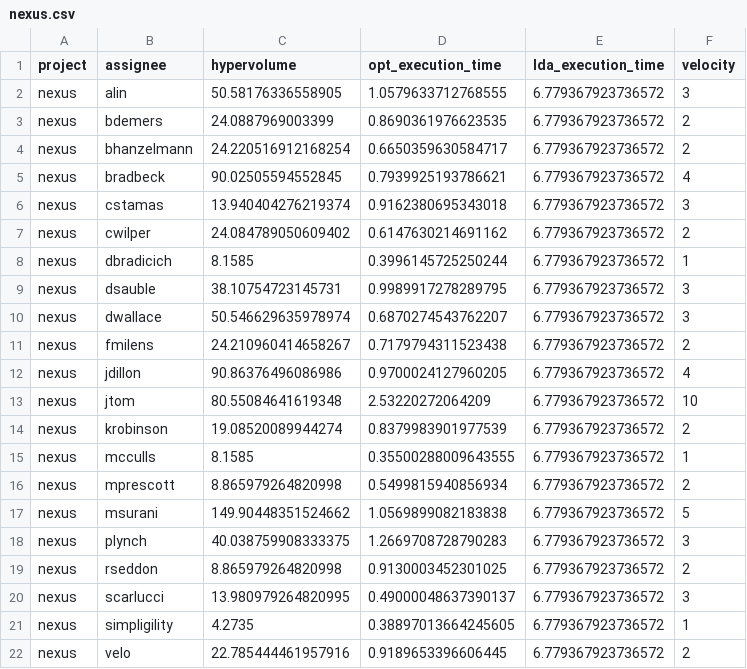
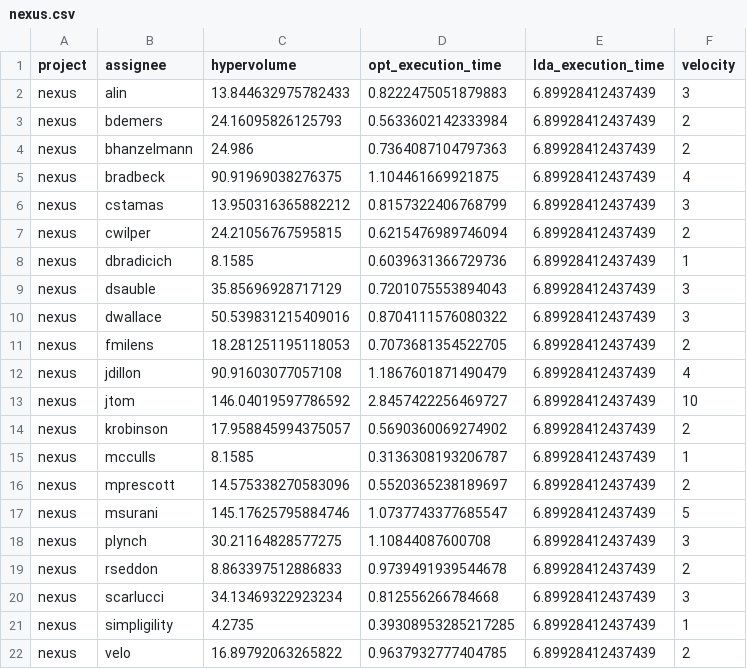
Before and after one commit to sanderjenk/thesis, a CSV file: thesis-api/algorithm/validation/nexus.csv, drawn as a sheet.

```diff
--- a/thesis-api/algorithm/validation/nexus.csv
+++ b/thesis-api/algorithm/validation/nexus.csv
@@ -1,22 +1,22 @@
 project,assignee,hypervolume,opt_execution_time,lda_execution_time,velocity
-nexus,alin,50.58176336558905,1.0579633712768555,6.779367923736572,3
-nexus,bdemers,24.0887969003399,0.8690361976623535,6.779367923736572,2
-nexus,bhanzelmann,24.220516912168254,0.6650359630584717,6.779367923736572,2
-nexus,bradbeck,90.02505594552845,0.7939925193786621,6.779367923736572,4
-nexus,cstamas,13.940404276219374,0.9162380695343018,6.779367923736572,3
-nexus,cwilper,24.084789050609402,0.6147630214691162,6.779367923736572,2
-nexus,dbradicich,8.1585,0.3996145725250244,6.779367923736572,1
-nexus,dsauble,38.10754723145731,0.9989917278289795,6.779367923736572,3
-nexus,dwallace,50.546629635978974,0.6870274543762207,6.779367923736572,3
-nexus,fmilens,24.210960414658267,0.7179794311523438,6.779367923736572,2
-nexus,jdillon,90.86376496086986,0.9700024127960205,6.779367923736572,4
-nexus,jtom,80.55084641619348,2.53220272064209,6.779367923736572,10
-nexus,krobinson,19.08520089944274,0.8379983901977539,6.779367923736572,2
-nexus,mcculls,8.1585,0.35500288009643555,6.779367923736572,1
-nexus,mprescott,8.865979264820998,0.5499815940856934,6.779367923736572,2
-nexus,msurani,149.90448351524662,1.0569899082183838,6.779367923736572,5
-nexus,plynch,40.038759908333375,1.2669708728790283,6.779367923736572,3
-nexus,rseddon,8.865979264820998,0.9130003452301025,6.779367923736572,2
-nexus,scarlucci,13.980979264820995,0.49000048637390137,6.779367923736572,3
-nexus,simpligility,4.2735,0.38897013664245605,6.779367923736572,1
-nexus,velo,22.785444461957916,0.9189653396606445,6.779367923736572,2
+nexus,alin,13.844632975782433,0.8222475051879883,6.89928412437439,3
+nexus,bdemers,24.16095826125793,0.5633602142333984,6.89928412437439,2
+nexus,bhanzelmann,24.986,0.7364087104797363,6.89928412437439,2
+nexus,bradbeck,90.91969038276375,1.104461669921875,6.89928412437439,4
+nexus,cstamas,13.950316365882212,0.8157322406768799,6.89928412437439,3
+nexus,cwilper,24.21056767595815,0.6215476989746094,6.89928412437439,2
+nexus,dbradicich,8.1585,0.6039631366729736,6.89928412437439,1
+nexus,dsauble,35.85696928717129,0.7201075553894043,6.89928412437439,3
+nexus,dwallace,50.539831215409016,0.8704111576080322,6.89928412437439,3
+nexus,fmilens,18.281251195118053,0.7073681354522705,6.89928412437439,2
+nexus,jdillon,90.91603077057108,1.1867601871490479,6.89928412437439,4
+nexus,jtom,146.04019597786592,2.8457422256469727,6.89928412437439,10
+nexus,krobinson,17.958845994375057,0.5690360069274902,6.89928412437439,2
+nexus,mcculls,8.1585,0.3136308193206787,6.89928412437439,1
+nexus,mprescott,14.575338270583096,0.5520365238189697,6.89928412437439,2
+nexus,msurani,145.17625795884746,1.0737743377685547,6.89928412437439,5
+nexus,plynch,30.21164828577275,1.10844087600708,6.89928412437439,3
+nexus,rseddon,8.863397512886833,0.9739491939544678,6.89928412437439,2
+nexus,scarlucci,34.13469322923234,0.812556266784668,6.89928412437439,3
+nexus,simpligility,4.2735,0.39308953285217285,6.89928412437439,1
+nexus,velo,16.89792063265822,0.9637932777404785,6.89928412437439,2
```
Also changed, not shown: thesis-api/algorithm/lda_tuning_results/lda_params.csv, thesis-api/algorithm/validation/dnn.csv, 33 other files.
